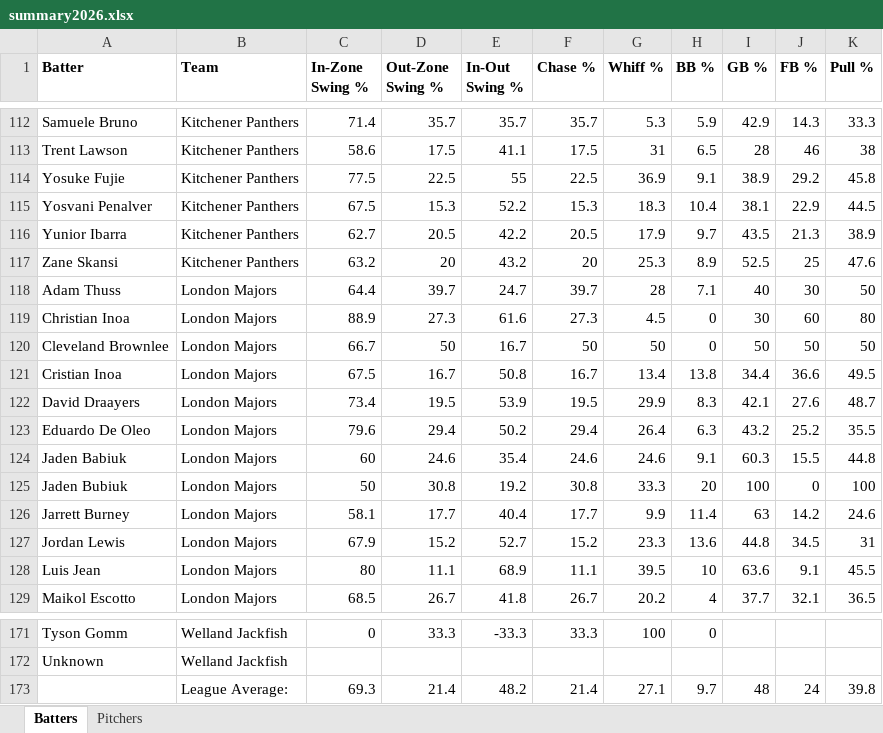
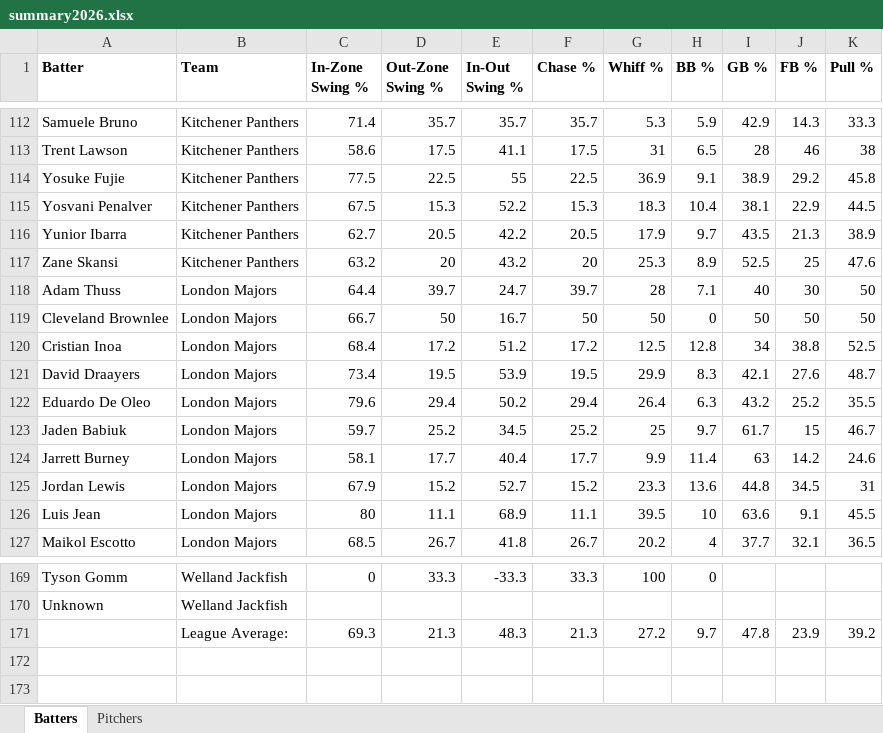
Before and after one commit to bigfishy06/data-diamond, an Excel workbook: cbl-new/data/summary2026.xlsx, sheet Batters, drawn as a sheet; only a part is shown, gaps mark what is left out; values as stored, in another font and other column widths than the file's, no borders; table styles not drawn; removed rows and columns are numbered as before the commit, all else as after; the diff names each change by its address in the sheet, - before the commit and + after, or states it on an @@ line.

```diff
--- a/cbl-new/data/summary2026.xlsx (sheet Batters)
+++ b/cbl-new/data/summary2026.xlsx (sheet Batters)
-row 119: Christian Inoa | London Majors | 88.9 | 27.3 | 61.6 | 27.3 | 4.5 | 0 | 30 | 60 | 80
-C120 (In-Zone Swing %): 67.5
+C120 (In-Zone Swing %): 68.4
-D120 (Out-Zone Swing %): 16.7
+D120 (Out-Zone Swing %): 17.2
-E120 (In-Out Swing %): 50.8
+E120 (In-Out Swing %): 51.2
-F120 (Chase %): 16.7
+F120 (Chase %): 17.2
-G120 (Whiff %): 13.4
+G120 (Whiff %): 12.5
-H120 (BB %): 13.8
+H120 (BB %): 12.8
-I120 (GB %): 34.4
+I120 (GB %): 34
-J120 (FB %): 36.6
+J120 (FB %): 38.8
-K120 (Pull %): 49.5
+K120 (Pull %): 52.5
-C123 (In-Zone Swing %): 60
+C123 (In-Zone Swing %): 59.7
-D123 (Out-Zone Swing %): 24.6
+D123 (Out-Zone Swing %): 25.2
-E123 (In-Out Swing %): 35.4
+E123 (In-Out Swing %): 34.5
-F123 (Chase %): 24.6
+F123 (Chase %): 25.2
-G123 (Whiff %): 24.6
+G123 (Whiff %): 25
-H123 (BB %): 9.1
+H123 (BB %): 9.7
-I123 (GB %): 60.3
+I123 (GB %): 61.7
-J123 (FB %): 15.5
+J123 (FB %): 15
-K123 (Pull %): 44.8
+K123 (Pull %): 46.7
-row 125: Jaden Bubiuk | London Majors | 50 | 30.8 | 19.2 | 30.8 | 33.3 | 20 | 100 | 0 | 100
-row 173:  | League Average: | 69.3 | 21.4 | 48.2 | 21.4 | 27.1 | 9.7 | 48 | 24 | 39.8
+row 171:  | League Average: | 69.3 | 21.3 | 48.3 | 21.3 | 27.2 | 9.7 | 47.8 | 23.9 | 39.2
```
Also changed, not shown: 4 other files.
